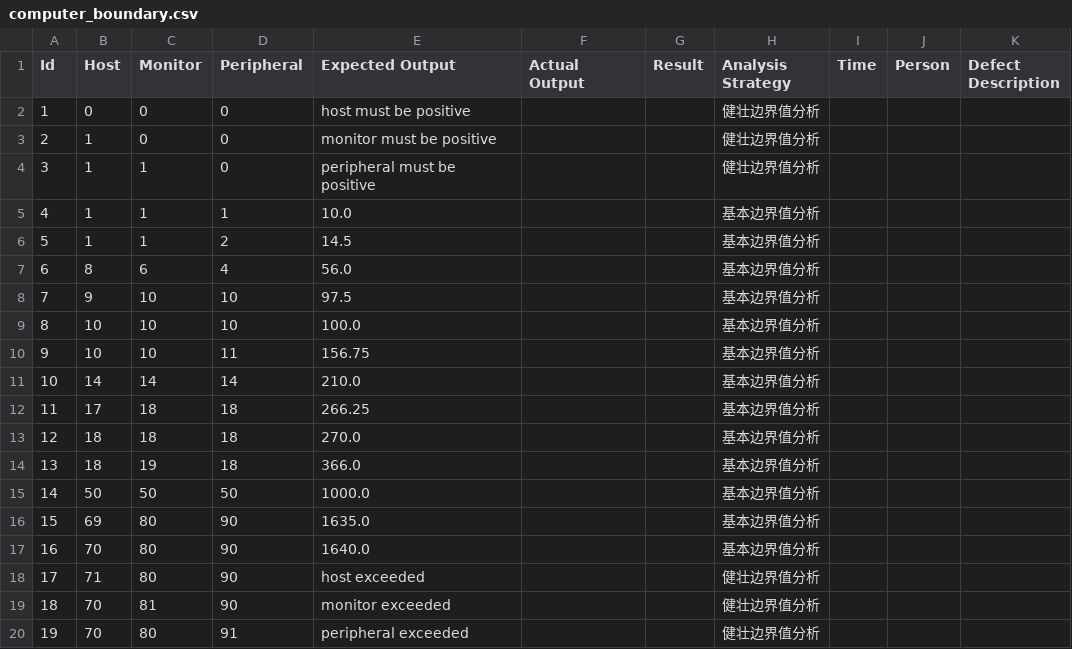
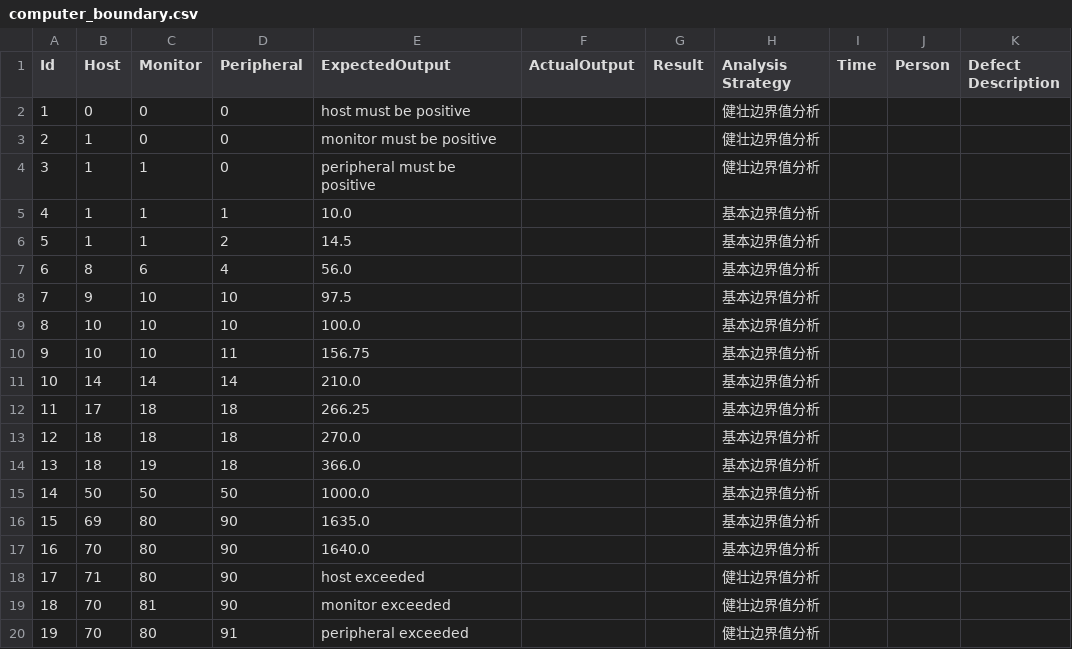
Before and after one commit to BoringMarsh/software-testing, a CSV file: SoftwareTesting-Backend/test case/computer_boundary.csv, drawn as a sheet.

```diff
--- a/SoftwareTesting-Backend/test case/computer_boundary.csv
+++ b/SoftwareTesting-Backend/test case/computer_boundary.csv
@@ -1,2 +1,2 @@
-Id,Host,Monitor,Peripheral,Expected Output,Actual Output,Result,Analysis Strategy,Time,Person,Defect Description
+Id,Host,Monitor,Peripheral,ExpectedOutput,ActualOutput,Result,Analysis Strategy,Time,Person,Defect Description
 1,0,0,0,host must be positive,,,健壮边界值分析,,,
```
Also changed, not shown: SoftwareTesting-Backend/test case/calendar_boundary.csv, SoftwareTesting-Backend/test case/telephone_boundary.csv, 4 other files.
